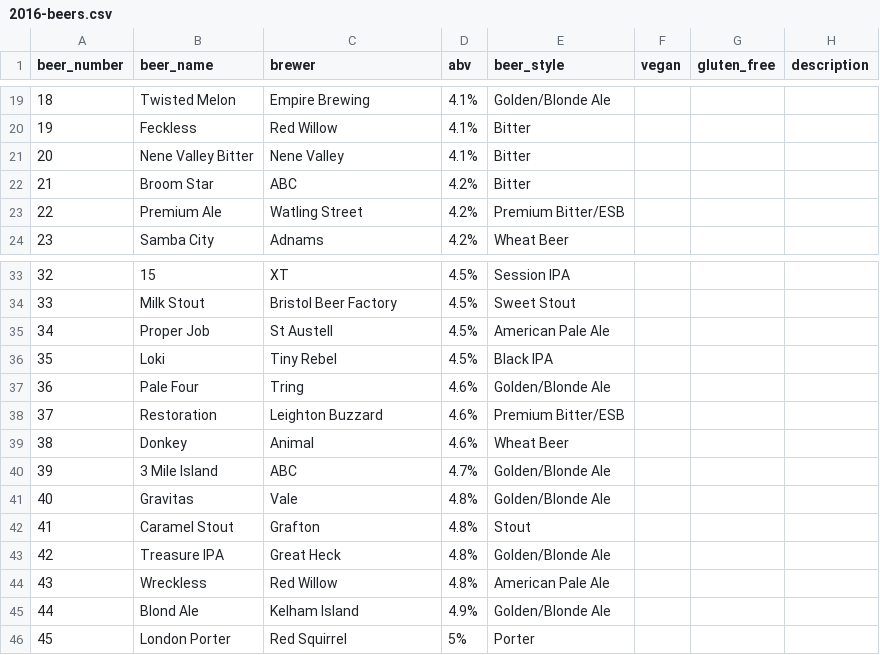
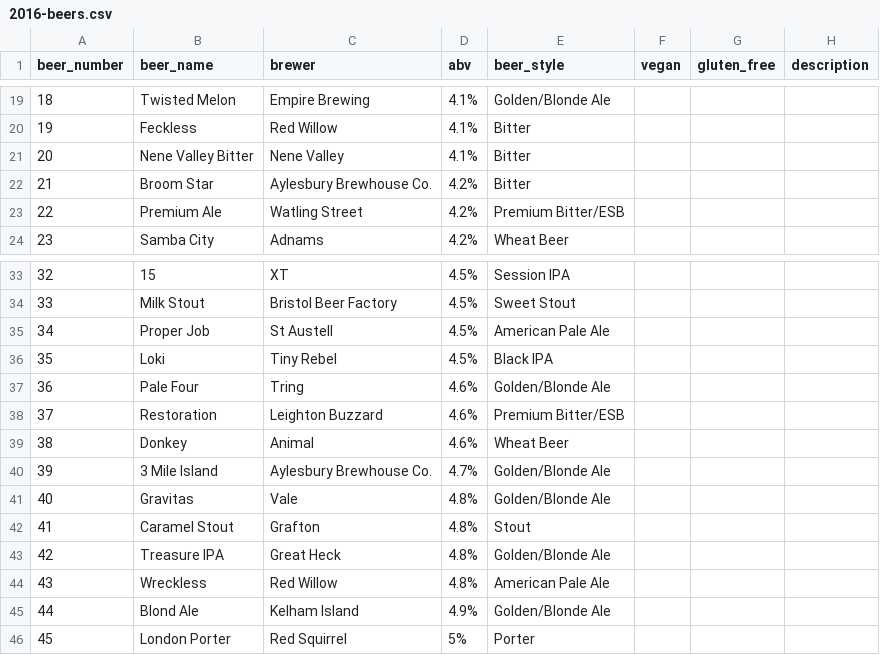
Before and after one commit to guyfawcus/beer-fest.js, a CSV file: public/downloads/2016-beers.csv, drawn as a sheet; only a part is shown, gaps mark what is left out.

Commit message:
make 'Aylesbury Brewhouse Co.' name consitent
deduplicates the other varitations:
  * ABC
  * Aylesbury Brewery

```diff
--- a/public/downloads/2016-beers.csv
+++ b/public/downloads/2016-beers.csv
@@ -21,3 +21,3 @@
 20,"Nene Valley Bitter","Nene Valley",4.1%,"Bitter",,,
-21,"Broom Star","ABC",4.2%,"Bitter",,,
+21,"Broom Star","Aylesbury Brewhouse Co.",4.2%,"Bitter",,,
 22,"Premium Ale","Watling Street",4.2%,"Premium Bitter/ESB",,,
@@ -39,3 +39,3 @@
 38,"Donkey","Animal",4.6%,"Wheat Beer",,,
-39,"3 Mile Island","ABC",4.7%,"Golden/Blonde Ale",,,
+39,"3 Mile Island","Aylesbury Brewhouse Co.",4.7%,"Golden/Blonde Ale",,,
 40,"Gravitas","Vale",4.8%,"Golden/Blonde Ale",,,
```
Also changed, not shown: public/downloads/2017-beers.csv, public/downloads/2018-beers.csv, 1 other file.
